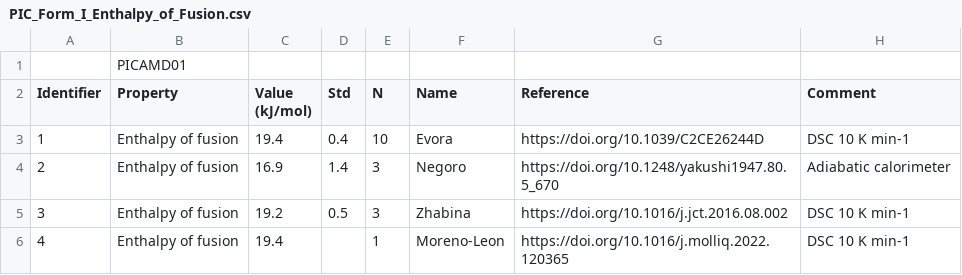
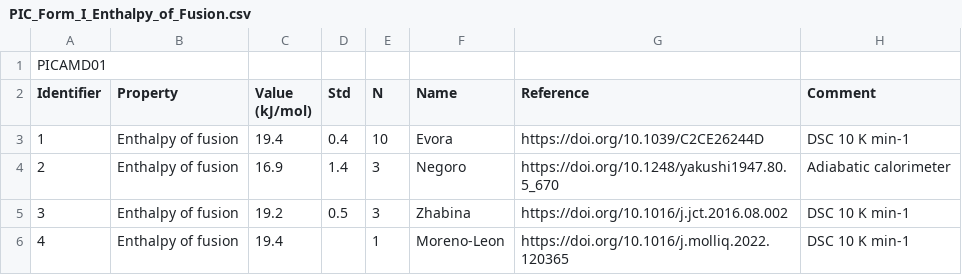
Before and after one commit to ccdc-opensource/collaboration-bestcsp-experimental-data, a CSV file: Picolinamide/PIC_Form_I_Enthalpy_of_Fusion.csv, drawn as a sheet.

Commit message:
Formatting NO_JIRA

```diff
--- a/Picolinamide/PIC_Form_I_Enthalpy_of_Fusion.csv
+++ b/Picolinamide/PIC_Form_I_Enthalpy_of_Fusion.csv
@@ -1,2 +1,2 @@
-,PICAMD01,,,,,,
+PICAMD01,,,,,,
 Identifier,Property,Value (kJ/mol),Std,N,Name,Reference,Comment
```
